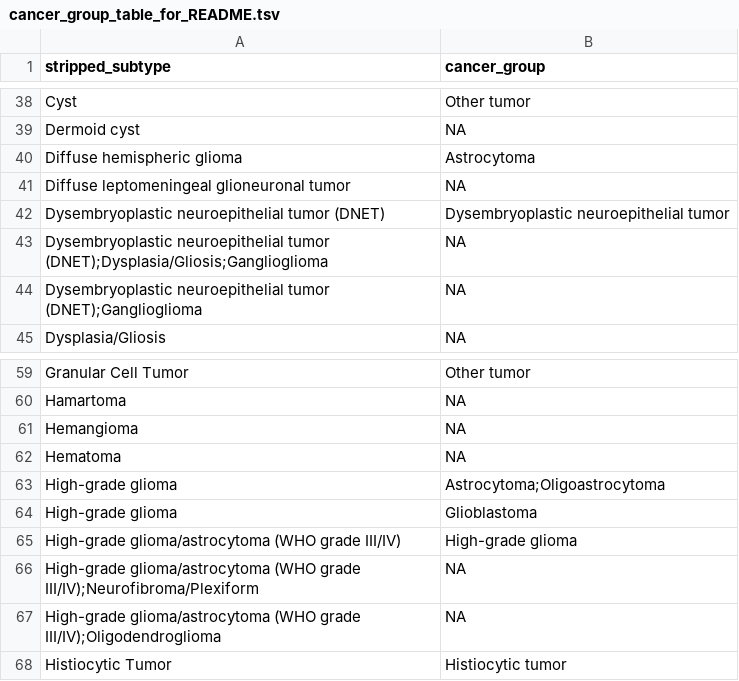
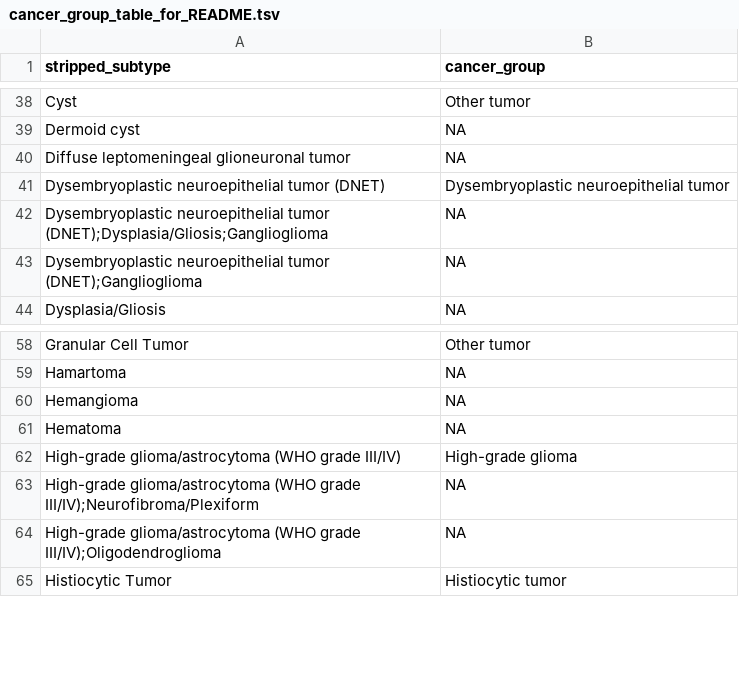
Before and after one commit to rokitalab/OpenPedCan-analysis, a TSV file: analyses/molecular-subtyping-integrate/results/cancer_group_table_for_README.tsv, drawn as a sheet; only a part is shown, gaps mark what is left out.

```diff
--- a/analyses/molecular-subtyping-integrate/results/cancer_group_table_for_README.tsv
+++ b/analyses/molecular-subtyping-integrate/results/cancer_group_table_for_README.tsv
@@ -39,3 +39,2 @@ Cyst	Other tumor
 Dermoid cyst	NA
-Diffuse hemispheric glioma	Astrocytoma
 Diffuse leptomeningeal glioneuronal tumor	NA
@@ -62,4 +61,2 @@ Hemangioma	NA
 Hematoma	NA
-High-grade glioma	Astrocytoma;Oligoastrocytoma
-High-grade glioma	Glioblastoma
 High-grade glioma/astrocytoma (WHO grade III/IV)	High-grade glioma
```
Also changed, not shown: analyses/efo-mondo-mapping/results/efo-mondo-map-prefill.tsv, analyses/molecular-subtyping-integrate/results/harmonized_diagnosis_cancer_group_table.tsv, 2 other files.
